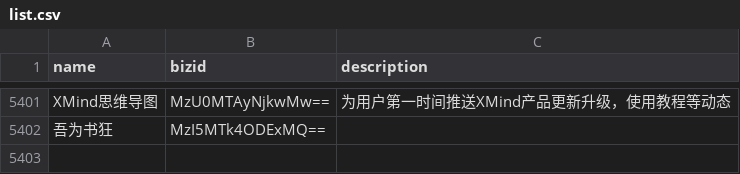
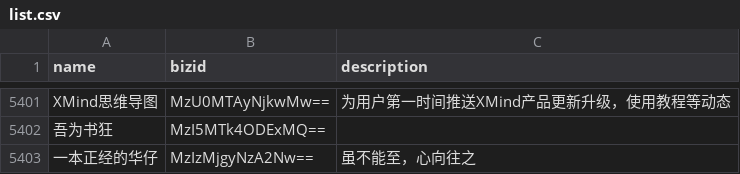
Before and after one commit to hellodword/wechat-feeds, a CSV file: list.csv, drawn as a sheet; only a part is shown, gaps mark what is left out.

```diff
--- a/list.csv
+++ b/list.csv
@@ -5402 +5402,2 @@ XMind思维导图,MzU0MTAyNjkwMw==,"为用户第一时间推送XMind产品更新
 吾为书狂,MzI5MTk4ODExMQ==,""
+一本正经的华仔,MzIzMjgyNzA2Nw==,"虽不能至，心向往之"
```
